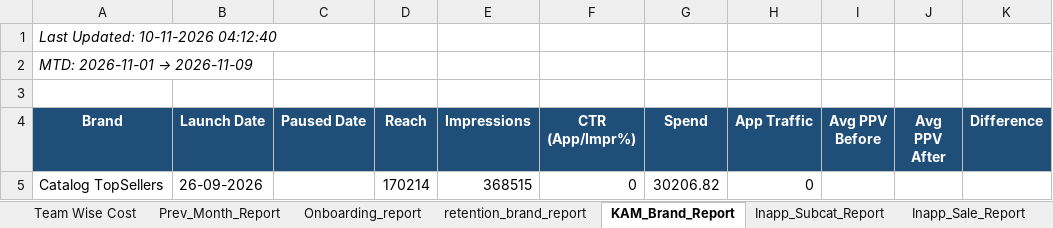
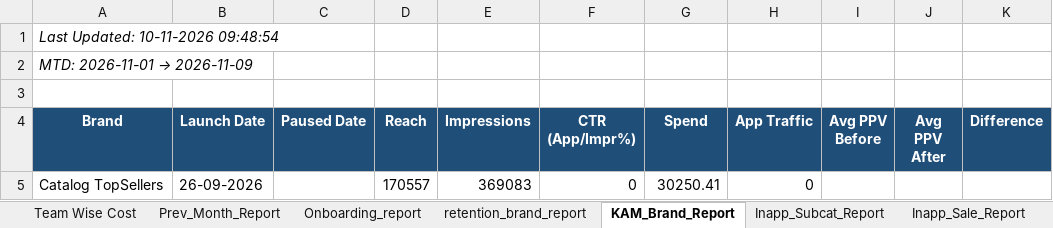
Before and after one commit to ankitbk-gm/auto_ads_report_bot, an Excel workbook: reports/Team Wise Cost.xlsx, sheet KAM_Brand_Report, drawn as a sheet; values as stored, in another font and other column widths than the file's, no borders; the diff names each change by its address in the sheet, - before the commit and + after, or states it on an @@ line.

```diff
--- a/reports/Team Wise Cost.xlsx (sheet KAM_Brand_Report)
+++ b/reports/Team Wise Cost.xlsx (sheet KAM_Brand_Report)
-A1 (Brand): Last Updated: 10-11-2026 04:12:40
+A1 (Brand): Last Updated: 10-11-2026 09:48:54
-D5 (Reach): 170214
+D5 (Reach): 170557
-E5 (Impressions): 368515
+E5 (Impressions): 369083
-G5 (Spend): 30206.82
+G5 (Spend): 30250.41
```
Also changed, not shown: sheet Campaign_Performance_Report, sheet retention_brand_report, sheet Team Wise Cost, sheet Inapp_Sale_Report, sheet Inapp_Subcat_Report, sheet Webengage_Analysis, 1 more sheet.
